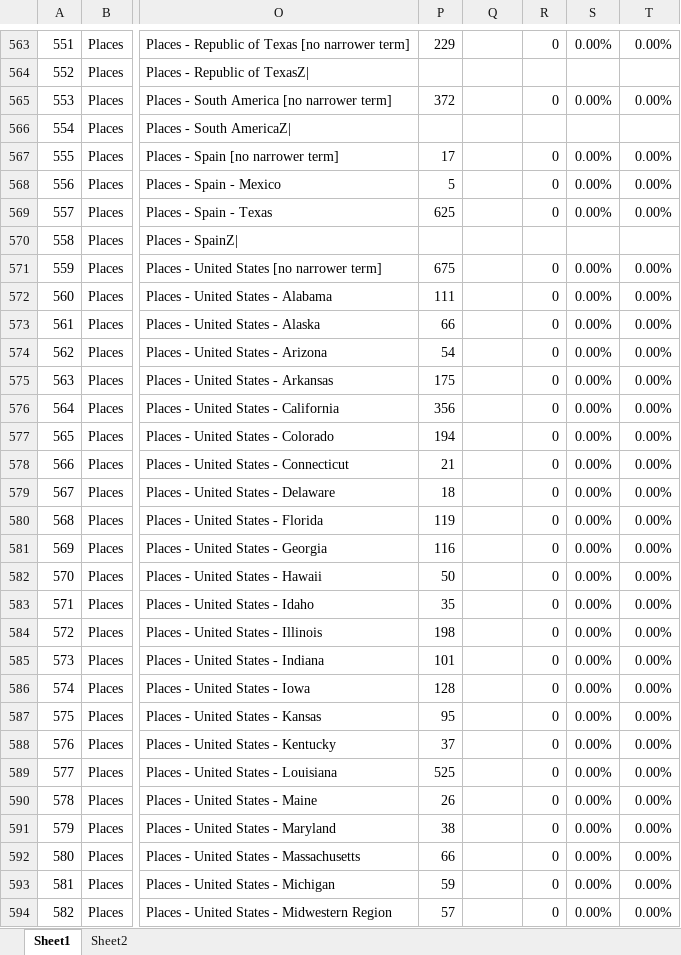
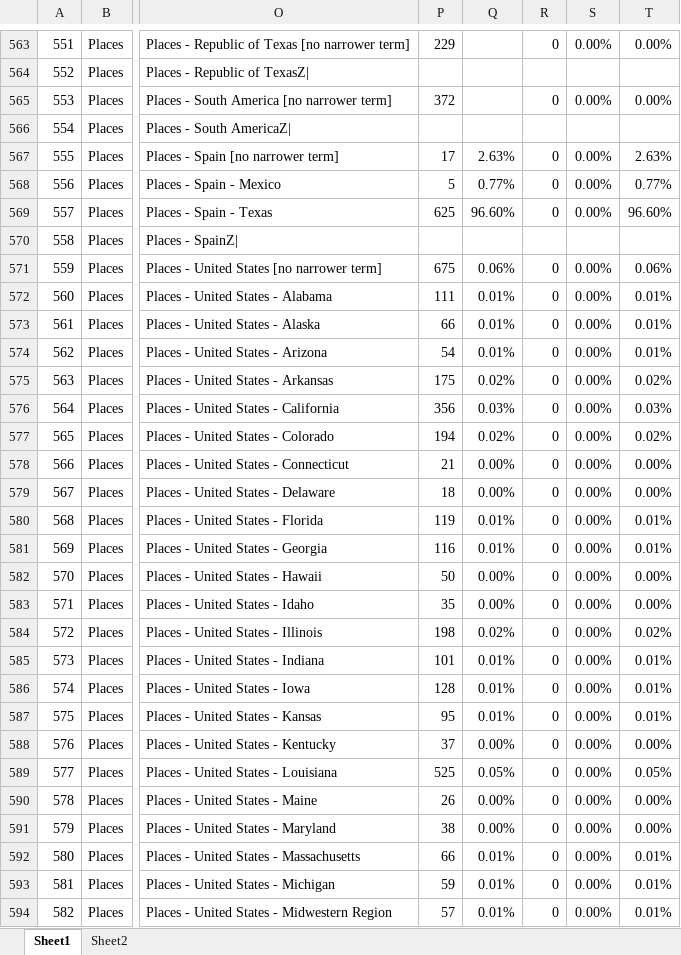
Before and after one commit to unt-libraries/portal-leading, an Excel workbook: untl-bs/data/SpreadVsUsage/SpreadVsUsage-2022-09-23.xlsx, sheet Sheet1, drawn as a sheet; only a part is shown, gaps mark what is left out; values as stored, in another font and other column widths than the file's, no cell formats; the diff covers the shown part only; the diff names each change by its address in the sheet, - before the commit and + after, or states it on an @@ line.

Commit message:
Finish final version of spread vs. usage analysis

```diff
--- a/untl-bs/data/SpreadVsUsage/SpreadVsUsage-2022-09-23.xlsx (sheet Sheet1)
+++ b/untl-bs/data/SpreadVsUsage/SpreadVsUsage-2022-09-23.xlsx (sheet Sheet1)
-Q567: (empty)
+Q567: 2.63%
-T567: 0.00%
+T567: 2.63%
-Q568: (empty)
+Q568: 0.77%
-T568: 0.00%
+T568: 0.77%
-Q569: (empty)
+Q569: 96.60%
-T569: 0.00%
+T569: 96.60%
-Q571: (empty)
+Q571: 0.06%
-T571: 0.00%
+T571: 0.06%
-Q572:Q574: (empty)
+Q572:Q574: 0.01%
-T572:T574: 0.00%
+T572:T574: 0.01%
-Q575: (empty)
+Q575: 0.02%
-T575: 0.00%
+T575: 0.02%
-Q576: (empty)
+Q576: 0.03%
-T576: 0.00%
+T576: 0.03%
-Q577: (empty)
+Q577: 0.02%
-T577: 0.00%
+T577: 0.02%
-Q578:Q579: (empty)
+Q578:Q579: 0.00%
-Q580:Q581: (empty)
+Q580:Q581: 0.01%
-T580:T581: 0.00%
+T580:T581: 0.01%
-Q582:Q583: (empty)
+Q582:Q583: 0.00%
-Q584: (empty)
+Q584: 0.02%
-T584: 0.00%
+T584: 0.02%
-Q585:Q587: (empty)
+Q585:Q587: 0.01%
-T585:T587: 0.00%
+T585:T587: 0.01%
-Q588: (empty)
+Q588: 0.00%
-Q589: (empty)
+Q589: 0.05%
-T589: 0.00%
+T589: 0.05%
-Q590:Q591: (empty)
+Q590:Q591: 0.00%
-Q592:Q594: (empty)
+Q592:Q594: 0.01%
-T592:T594: 0.00%
+T592:T594: 0.01%
```
Also changed, not shown: 830 edited cells elsewhere in this sheet, cell formats, 2 other files.
